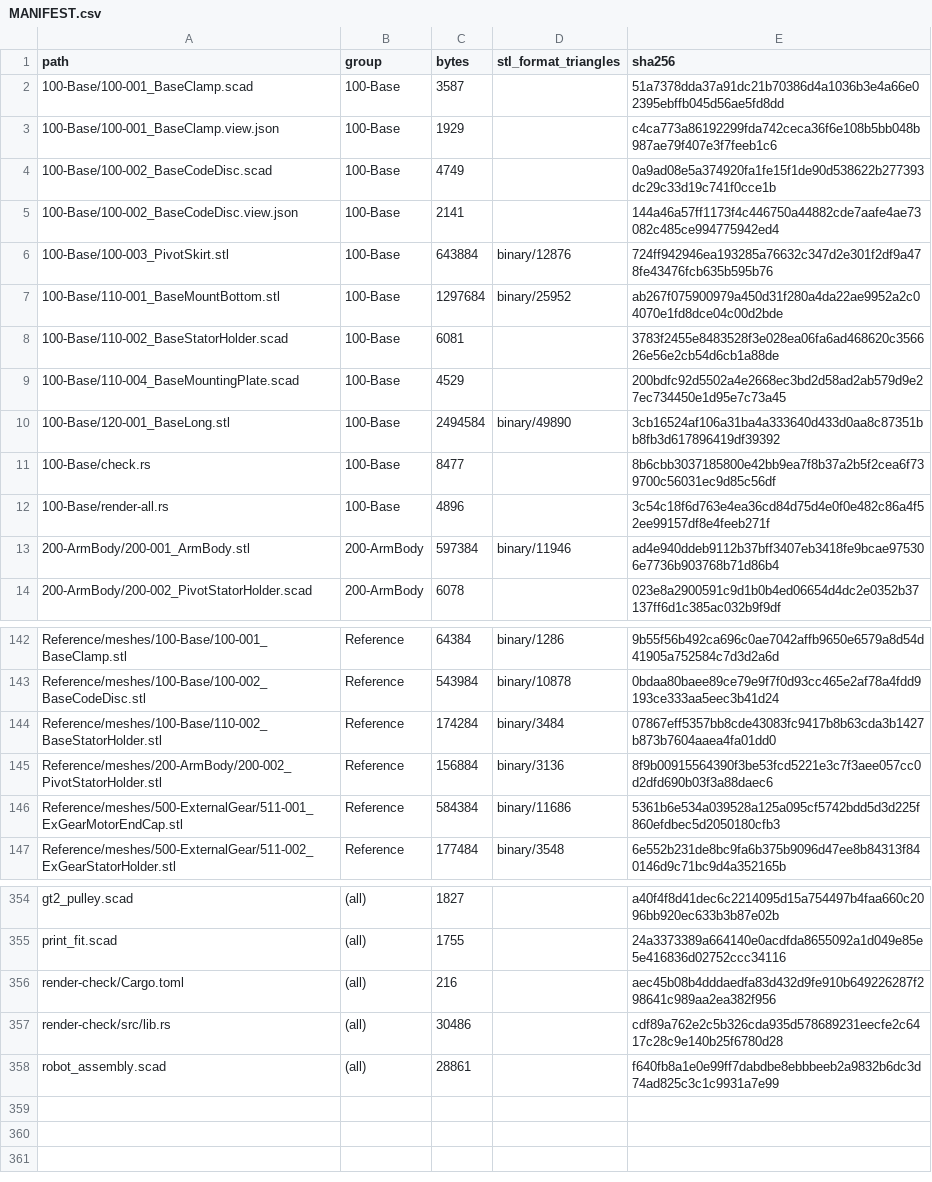
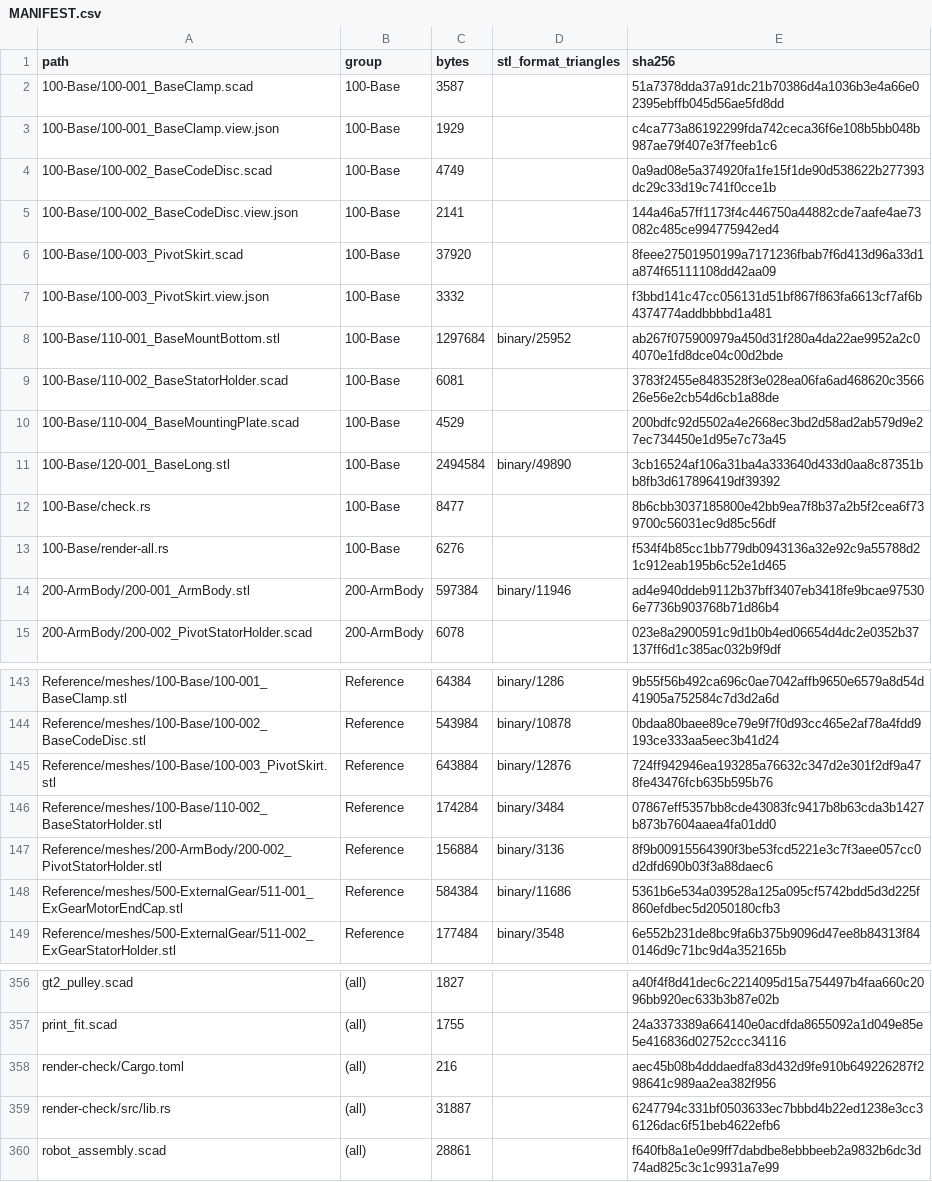
Before and after one commit to morgangalpin/Dexter, a CSV file: Hardware/Models/MANIFEST.csv, drawn as a sheet; only a part is shown, gaps mark what is left out.

Commit message:
100-003 PivotSkirt: SCAD implementation with refined geometry
- Implement 100-003_PivotSkirt.scad with measured geometry from mesh analysis
- Move reference mesh to Hardware/Models/Reference/meshes/
- Update MANIFEST.csv with render-check entries and mesh hashes
- Refine geometry: spacer chamfer, L3/L1 pockets, H1 rolling-ball holes
- Reduce tolerance violations: 0.125→0.096 mm cluster accuracy
- Update PART-INDEX, README, render-all.rs with new entries
- Add viewer configuration (view.json) for 100-003 and 110-001
- Update CHANGES.md with DC-13 closure summary

```diff
--- a/Hardware/Models/MANIFEST.csv
+++ b/Hardware/Models/MANIFEST.csv
@@ -5,3 +5,4 @@ path,group,bytes,stl_format_triangles,sha256
 100-Base/100-002_BaseCodeDisc.view.json,100-Base,2141,,144a46a57ff1173f4c446750a44882cde7aafe4ae73082c485ce994775942ed4
-100-Base/100-003_PivotSkirt.stl,100-Base,643884,binary/12876,724ff942946ea193285a76632c347d2e301f2df9a478fe43476fcb635b595b76
+100-Base/100-003_PivotSkirt.scad,100-Base,37920,,8feee27501950199a7171236fbab7f6d413d96a33d1a874f65111108dd42aa09
+100-Base/100-003_PivotSkirt.view.json,100-Base,3332,,f3bbd141c47cc056131d51bf867f863fa6613cf7af6b4374774addbbbbd1a481
 100-Base/110-001_BaseMountBottom.stl,100-Base,1297684,binary/25952,ab267f075900979a450d31f280a4da22ae9952a2c04070e1fd8dce04c00d2bde
@@ -11,3 +12,3 @@ path,group,bytes,stl_format_triangles,sha256
 100-Base/check.rs,100-Base,8477,,8b6cbb3037185800e42bb9ea7f8b37a2b5f2cea6f739700c56031ec9d85c56df
-100-Base/render-all.rs,100-Base,4896,,3c54c18f6d763e4ea36cd84d75d4e0f0e482c86a4f52ee99157df8e4feeb271f
+100-Base/render-all.rs,100-Base,6276,,f534f4b85cc1bb779db0943136a32e92c9a55788d21c912eab195b6c52e1d465
 200-ArmBody/200-001_ArmBody.stl,200-ArmBody,597384,binary/11946,ad4e940ddeb9112b37bff3407eb3418fe9bcae975306e7736b903768b71d86b4
@@ -143,2 +144,3 @@ Reference/meshes/100-Base/100-001_BaseClamp.stl,Reference,64384,binary/1286,9b55
 Reference/meshes/100-Base/100-002_BaseCodeDisc.stl,Reference,543984,binary/10878,0bdaa80baee89ce79e9f7f0d93cc465e2af78a4fdd9193ce333aa5eec3b41d24
+Reference/meshes/100-Base/100-003_PivotSkirt.stl,Reference,643884,binary/12876,724ff942946ea193285a76632c347d2e301f2df9a478fe43476fcb635b595b76
 Reference/meshes/100-Base/110-002_BaseStatorHolder.stl,Reference,174284,binary/3484,07867eff5357bb8cde43083fc9417b8b63cda3b1427b873b7604aaea4fa01dd0
@@ -356,3 +358,3 @@ print_fit.scad,(all),1755,,24a3373389a664140e0acdfda8655092a1d049e85e5e416836d02
 render-check/Cargo.toml,(all),216,,aec45b08b4dddaedfa83d432d9fe910b649226287f298641c989aa2ea382f956
-render-check/src/lib.rs,(all),30486,,cdf89a762e2c5b326cda935d578689231eecfe2c6417c28c9e140b25f6780d28
+render-check/src/lib.rs,(all),31887,,6247794c331bf0503633ec7bbbd4b22ed1238e3cc36126dac6f51beb4622efb6
 robot_assembly.scad,(all),28861,,f640fb8a1e0e99ff7dabdbe8ebbbeeb2a9832b6dc3d74ad825c3c1c9931a7e99
```
Also changed, not shown: 10 other files.
